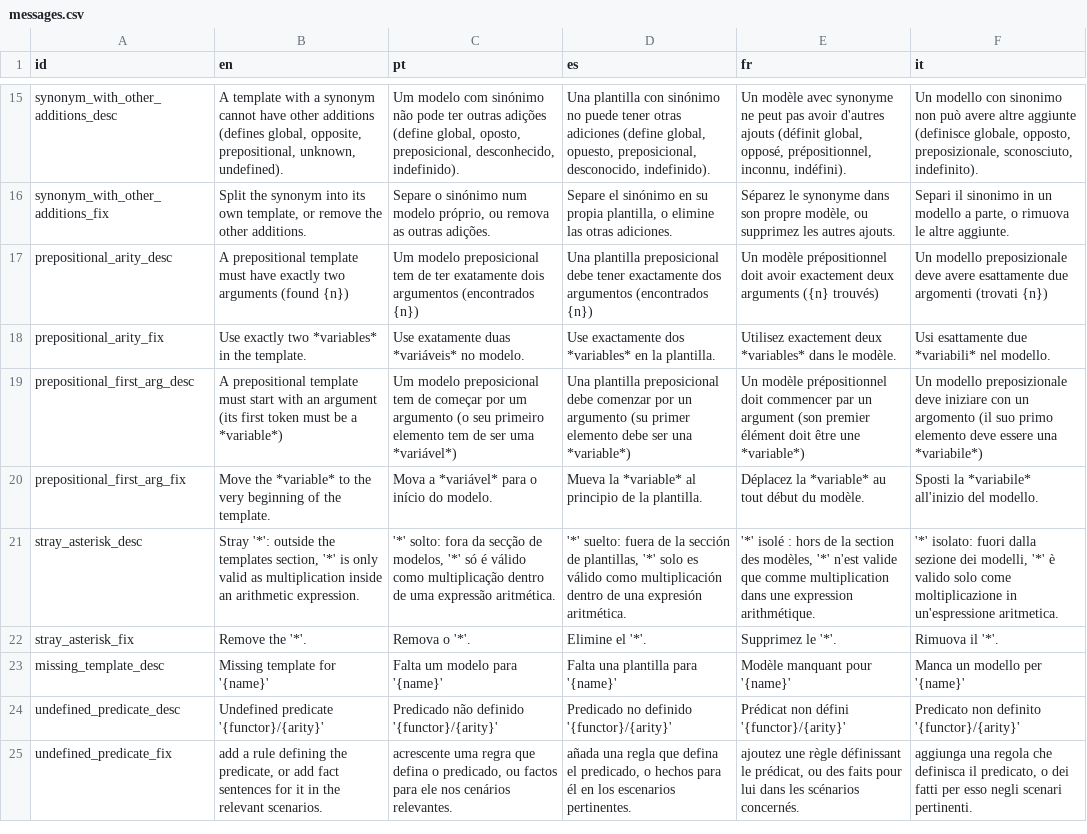
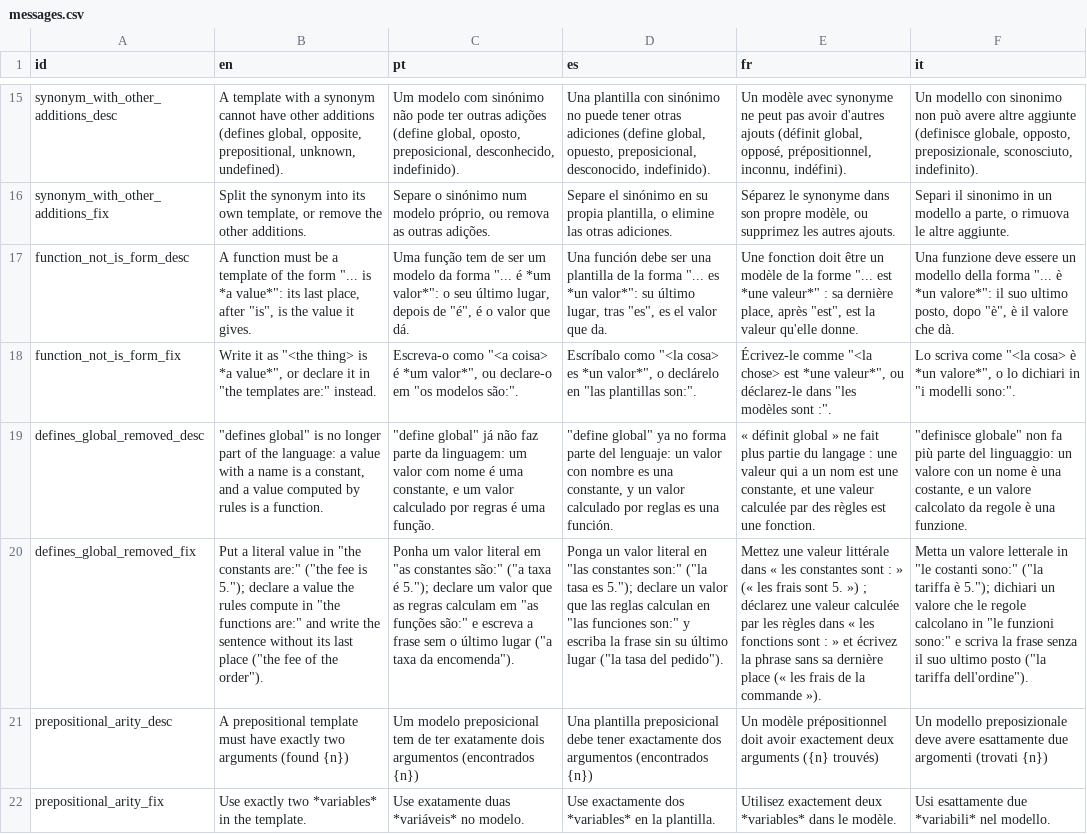
Before and after one commit to LogicalContractsOrg/LogicalEnglish2, a CSV file: i18n/messages.csv, drawn as a sheet; only a part is shown, gaps mark what is left out; the shorter side is filled out with more unchanged rows; the diff names each change by its address in the sheet, - before the commit and + after, or states it on an @@ line.

Commit message:
constants cleanup, functional notation, Sentry bug fixes

```diff
--- a/i18n/messages.csv
+++ b/i18n/messages.csv
+row 17: function_not_is_form_desc | A function must be a template of the form "... is *a value*": its last place, after "is", is the value it gives. | Uma função tem de ser um modelo da forma "... é *um valor*": o seu último lugar, depois de "é", é o valor que dá. | Una función debe ser una plantilla de la forma "... es *un valor*": su último lugar, tras "es", es el valor que da. | Une fonction doit être un modèle de la forme "... est *une valeur*" : sa dernière place, après "est", est la valeur qu'elle donne. | Una funzione deve essere un modello della forma "... è *un valore*": il suo ultimo posto, dopo "è", è il valore che dà.
+row 18: function_not_is_form_fix | Write it as "<the thing> is *a value*", or declare it in "the templates are:" instead. | Escreva-o como "<a coisa> é *um valor*", ou declare-o em "os modelos são:". | Escríbalo como "<la cosa> es *un valor*", o declárelo en "las plantillas son:". | Écrivez-le comme "<la chose> est *une valeur*", ou déclarez-le dans "les modèles sont :". | Lo scriva come "<la cosa> è *un valore*", o lo dichiari in "i modelli sono:".
+row 19: defines_global_removed_desc | "defines global" is no longer part of the language: a value with a name is a constant, and a value computed by rules is a function. | "define global" já não faz parte da linguagem: um valor com nome é uma constante, e um valor calculado por regras é uma função. | "define global" ya no forma parte del lenguaje: un valor con nombre es una constante, y un valor calculado por reglas es una función. | « définit global » ne fait plus partie du langage : une valeur qui a un nom est une constante, et une valeur calculée par des règles est une fonction. | "definisce globale" non fa più parte del linguaggio: un valore con un nome è una costante, e un valore calcolato da regole è una funzione.
+row 20: defines_global_removed_fix | Put a literal value in "the constants are:" ("the fee is 5."); declare a value the rules compute in "the functions are:" and write the sentence without its last place ("the fee of the order"). | Ponha um valor literal em "as constantes são:" ("a taxa é 5."); declare um valor que as regras calculam em "as funções são:" e escreva a frase sem o último lugar ("a taxa da encomenda"). | Ponga un valor literal en "las constantes son:" ("la tasa es 5."); declare un valor que las reglas calculan en "las funciones son:" y escriba la frase sin su último lugar ("la tasa del pedido"). | Mettez une valeur littérale dans « les constantes sont : » (« les frais sont 5. ») ; déclarez une valeur calculée par les règles dans « les fonctions sont : » et écrivez la phrase sans sa dernière place (« les frais de la commande »). | Metta un valore letterale in "le costanti sono:" ("la tariffa è 5."); dichiari un valore che le regole calcolano in "le funzioni sono:" e scriva la frase senza il suo ultimo posto ("la tariffa dell'ordine").
```
Also changed, not shown: i18n/keywords.csv, 34 other files.
